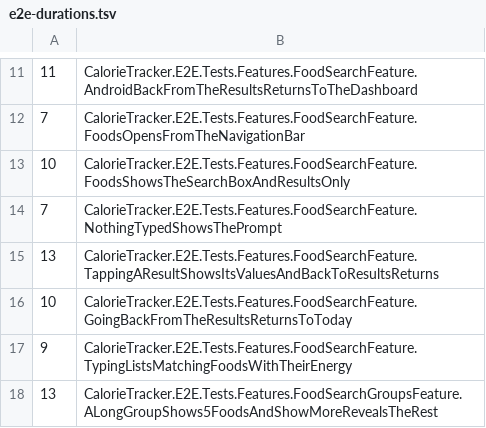
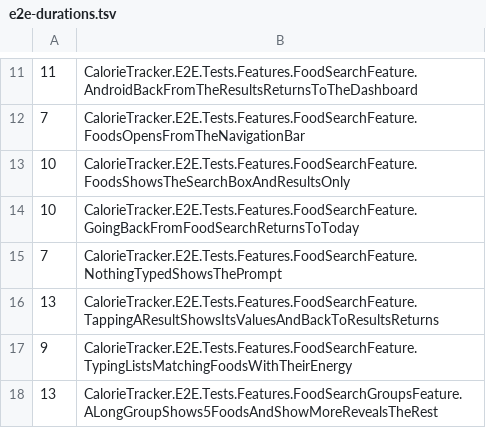
Before and after one commit to marty-shields/calorie-tracker-app, a TSV file: .github/e2e-durations.tsv, drawn as a sheet; only a part is shown, gaps mark what is left out; removed rows and columns are numbered as before the commit, all else as after; the diff names each change by its address in the sheet, - before the commit and + after, or states it on an @@ line.

```diff
--- a/.github/e2e-durations.tsv
+++ b/.github/e2e-durations.tsv
+row 14: 10 | CalorieTracker.E2E.Tests.Features.FoodSearchFeature.GoingBackFromFoodSearchReturnsToToday
-row 16: 10 | CalorieTracker.E2E.Tests.Features.FoodSearchFeature.GoingBackFromTheResultsReturnsToToday
```
Also changed, not shown: 6 other files.
